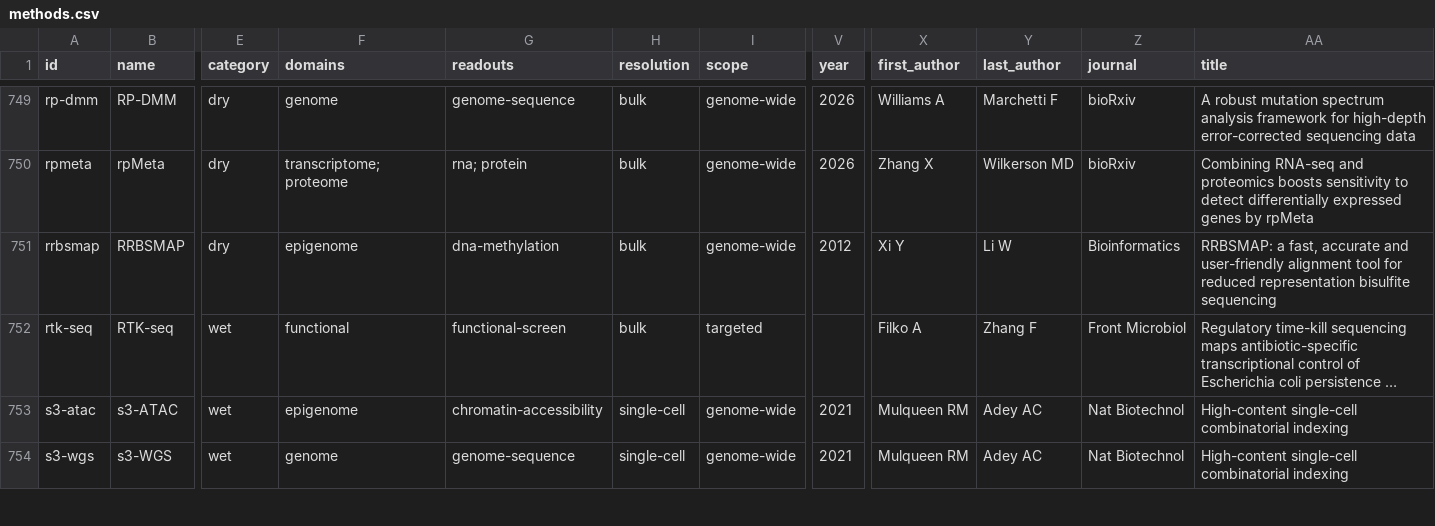
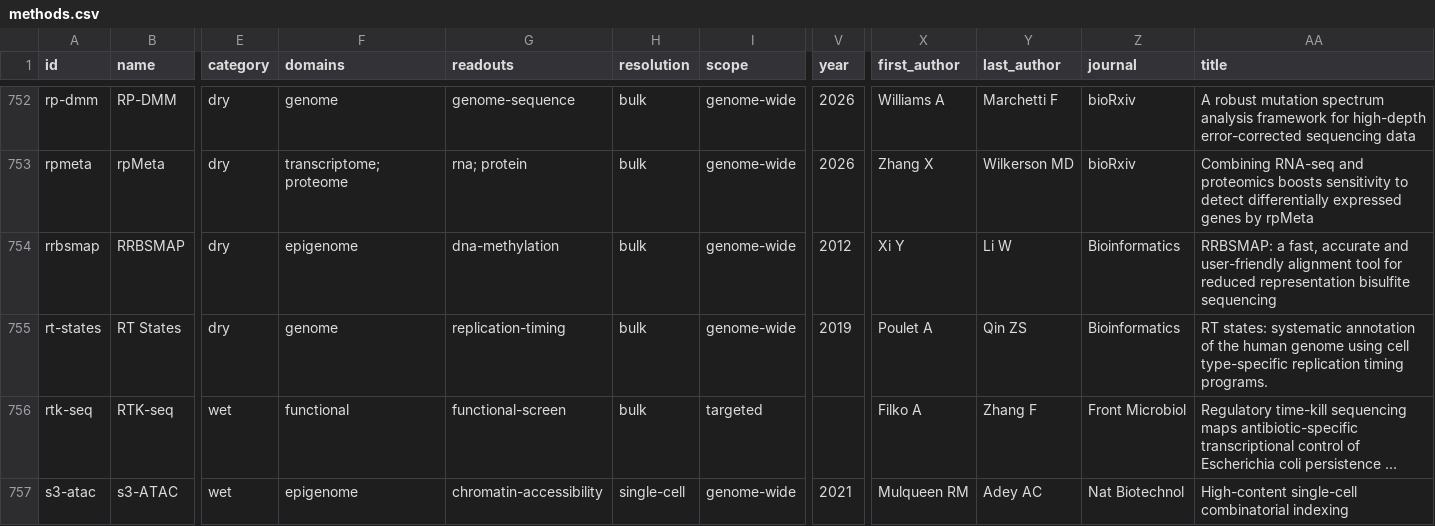
Before and after one commit to RobertT4n/Seq-Browser, a CSV file: docs/methods.csv, drawn as a sheet; only a part is shown, gaps mark what is left out; the shorter side is filled out with more unchanged rows; long unchanged cells end in …; rows hold the shown columns only; the diff covers the shown part only; the diff names each change by its address in the sheet, - before the commit and + after, or states it on an @@ line.

```diff
--- a/docs/methods.csv
+++ b/docs/methods.csv
+row 755: rt-states | RT States | dry | genome | replication-timing | bulk | genome-wide | 2019 | Poulet A | Qin ZS | Bioinformatics | RT states: systematic annotation of the human genome using cell type-specific replication timing programs.
```
Also changed, not shown: 5 added rows elsewhere in this file, 8 other files.
